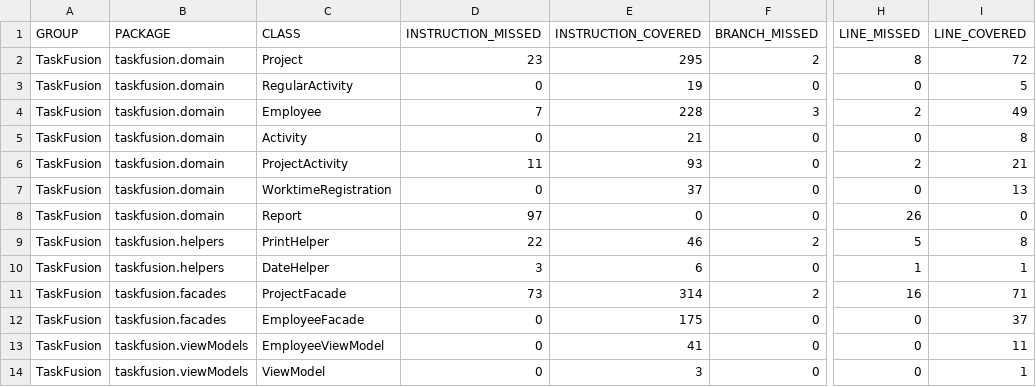
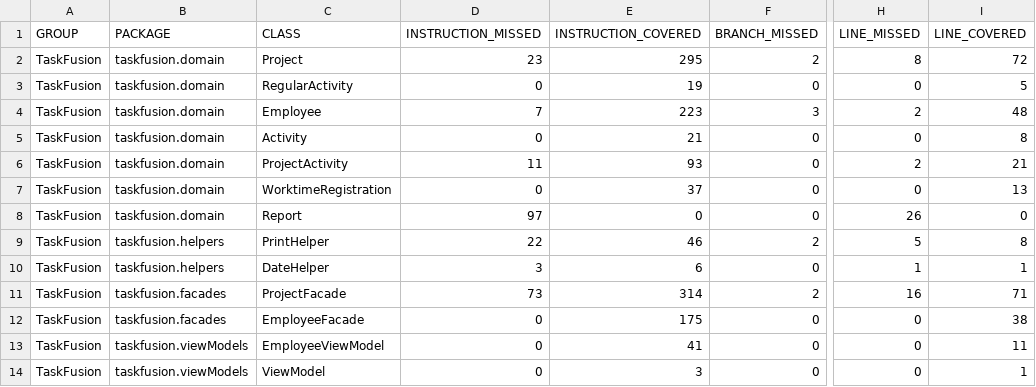
Before and after one commit to rwiuff/02161ExamProject, a CSV file: jacoco.csv, drawn as a sheet; only a part is shown, gaps mark what is left out; the diff names each change by its address in the sheet, - before the commit and + after, or states it on an @@ line.

```diff
--- a/jacoco.csv
+++ b/jacoco.csv
-E4 (INSTRUCTION_COVERED): 228
+E4 (INSTRUCTION_COVERED): 223
-I4 (LINE_COVERED): 49
+I4 (LINE_COVERED): 48
-I12 (LINE_COVERED): 37
+I12 (LINE_COVERED): 38
```
Also changed, not shown: 35 other files.
